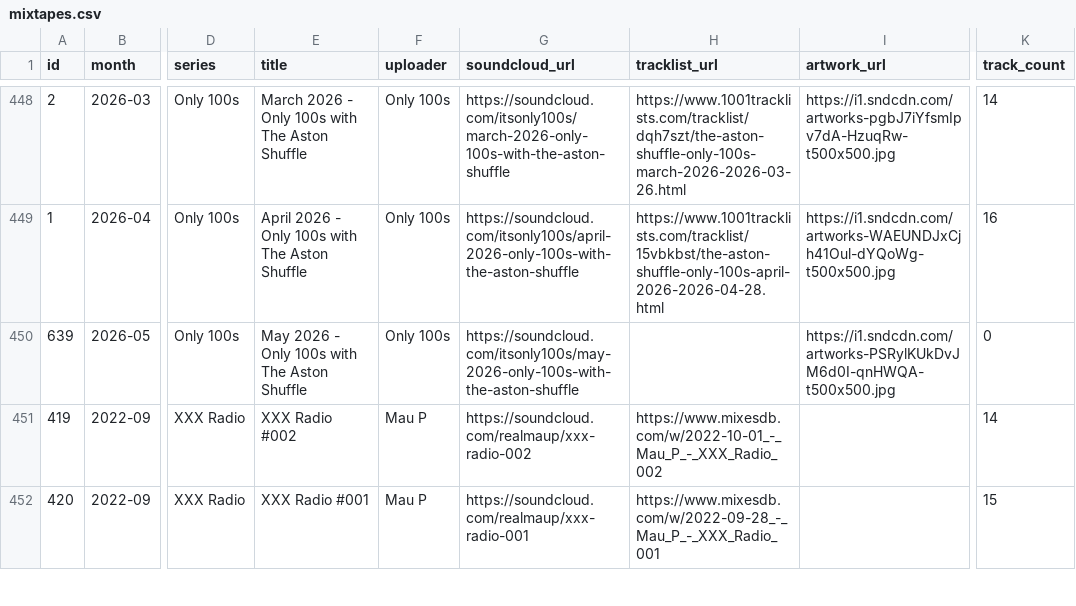
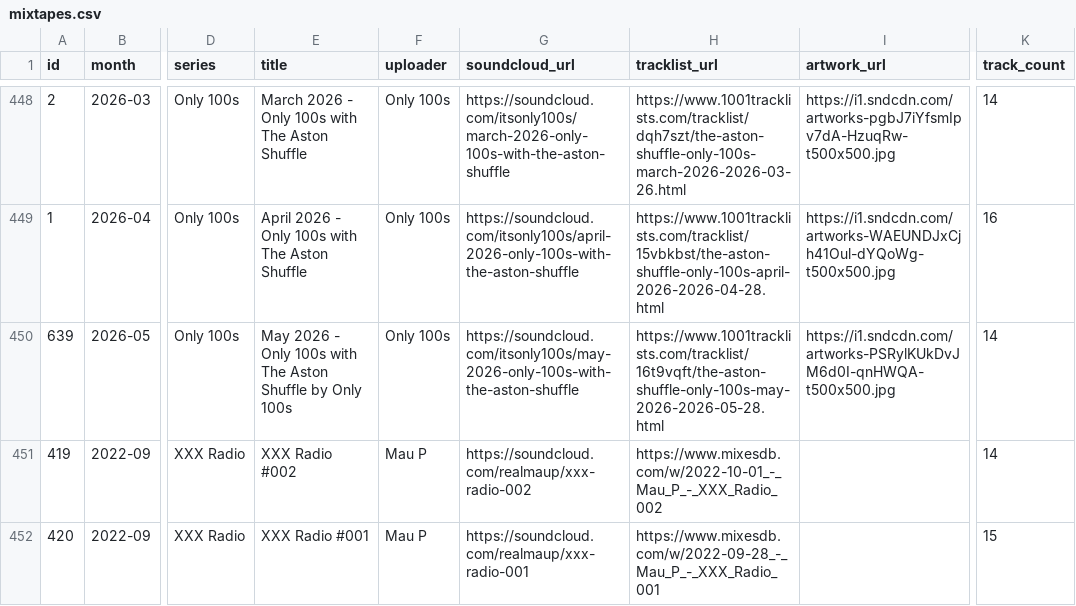
Before and after one commit to zpencerguy/crate-digger, a CSV file: data/mixtapes.csv, drawn as a sheet; only a part is shown, gaps mark what is left out; the diff names each change by its address in the sheet, - before the commit and + after, or states it on an @@ line.

```diff
--- a/data/mixtapes.csv
+++ b/data/mixtapes.csv
-E450 (title): …Aston Shuffle
+E450 (title): …Aston Shuffle by Only 100s
-H450 (tracklist_url): (empty)
+H450 (tracklist_url): https://www.1001tracklists.com/tracklist/16t9vqft/the-aston-shuffle-only-100s-may-2026-2026-05-28.html
-K450 (track_count): 0
+K450 (track_count): 14
```
Also changed, not shown: data/track_metadata.csv, 6 other files.
